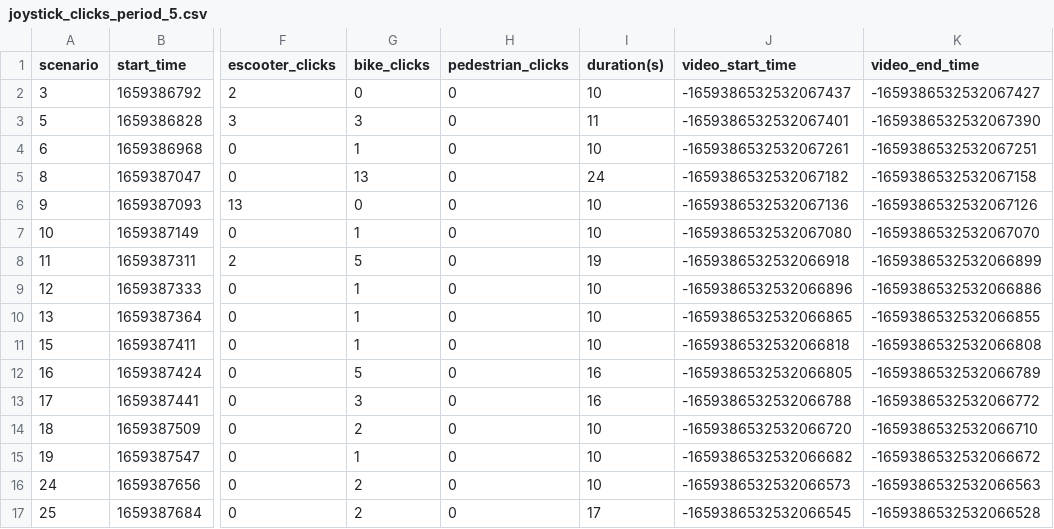
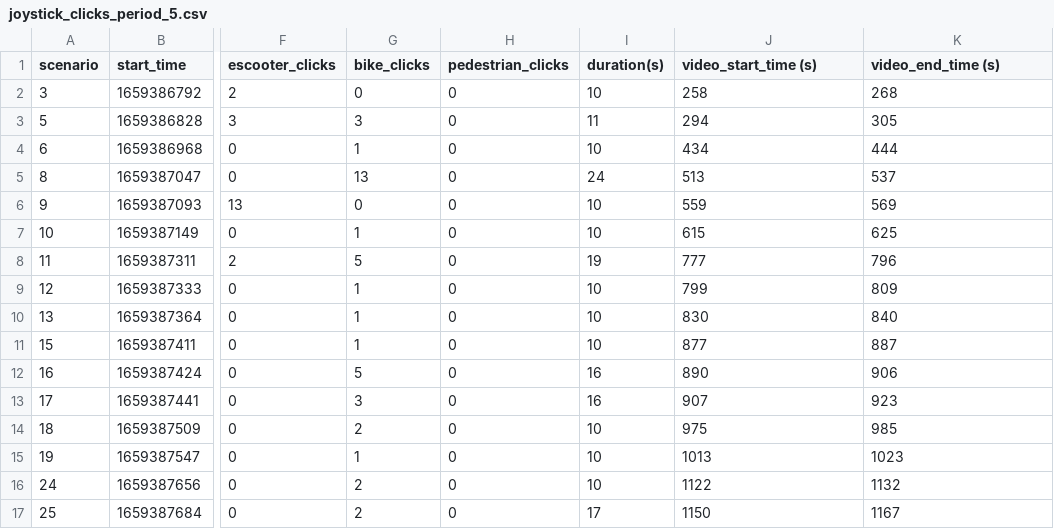
Before and after one commit to abin1996/TASI-ESCOOTER, a CSV file: Scenario Code/joystick_clicks_period_5.csv, drawn as a sheet; only a part is shown, gaps mark what is left out; the diff covers the shown part only; the diff names each change by its address in the sheet, - before the commit and + after, or states it on an @@ line.

```diff
--- a/Scenario Code/joystick_clicks_period_5.csv
+++ b/Scenario Code/joystick_clicks_period_5.csv
-J1: video_start_time
+J1: video_start_time (s)
-K1: video_end_time
+K1: video_end_time (s)
-J2 (video_start_time (s)): -1659386532532067437
+J2 (video_start_time (s)): 258
-K2 (video_end_time (s)): -1659386532532067427
+K2 (video_end_time (s)): 268
-J3 (video_start_time (s)): -1659386532532067401
+J3 (video_start_time (s)): 294
-K3 (video_end_time (s)): -1659386532532067390
+K3 (video_end_time (s)): 305
-J4 (video_start_time (s)): -1659386532532067261
+J4 (video_start_time (s)): 434
-K4 (video_end_time (s)): -1659386532532067251
+K4 (video_end_time (s)): 444
-J5 (video_start_time (s)): -1659386532532067182
+J5 (video_start_time (s)): 513
-K5 (video_end_time (s)): -1659386532532067158
+K5 (video_end_time (s)): 537
-J6 (video_start_time (s)): -1659386532532067136
+J6 (video_start_time (s)): 559
-K6 (video_end_time (s)): -1659386532532067126
+K6 (video_end_time (s)): 569
-J7 (video_start_time (s)): -1659386532532067080
+J7 (video_start_time (s)): 615
-K7 (video_end_time (s)): -1659386532532067070
+K7 (video_end_time (s)): 625
-J8 (video_start_time (s)): -1659386532532066918
+J8 (video_start_time (s)): 777
-K8 (video_end_time (s)): -1659386532532066899
+K8 (video_end_time (s)): 796
-J9 (video_start_time (s)): -1659386532532066896
+J9 (video_start_time (s)): 799
-K9 (video_end_time (s)): -1659386532532066886
+K9 (video_end_time (s)): 809
-J10 (video_start_time (s)): -1659386532532066865
+J10 (video_start_time (s)): 830
-K10 (video_end_time (s)): -1659386532532066855
+K10 (video_end_time (s)): 840
-J11 (video_start_time (s)): -1659386532532066818
+J11 (video_start_time (s)): 877
-K11 (video_end_time (s)): -1659386532532066808
+K11 (video_end_time (s)): 887
-J12 (video_start_time (s)): -1659386532532066805
+J12 (video_start_time (s)): 890
-K12 (video_end_time (s)): -1659386532532066789
+K12 (video_end_time (s)): 906
-J13 (video_start_time (s)): -1659386532532066788
+J13 (video_start_time (s)): 907
-K13 (video_end_time (s)): -1659386532532066772
+K13 (video_end_time (s)): 923
-J14 (video_start_time (s)): -1659386532532066720
+J14 (video_start_time (s)): 975
-K14 (video_end_time (s)): -1659386532532066710
+K14 (video_end_time (s)): 985
-J15 (video_start_time (s)): -1659386532532066682
+J15 (video_start_time (s)): 1013
-K15 (video_end_time (s)): -1659386532532066672
+K15 (video_end_time (s)): 1023
-J16 (video_start_time (s)): -1659386532532066573
+J16 (video_start_time (s)): 1122
-K16 (video_end_time (s)): -1659386532532066563
+K16 (video_end_time (s)): 1132
-J17 (video_start_time (s)): -1659386532532066545
+J17 (video_start_time (s)): 1150
-K17 (video_end_time (s)): -1659386532532066528
+K17 (video_end_time (s)): 1167
```
Also changed, not shown: 52 edited cells elsewhere in this file, Scenario Code/joystick_clicks_period_10.csv, Scenario Code/joystick_clicks_period_20.csv, 2 other files.
